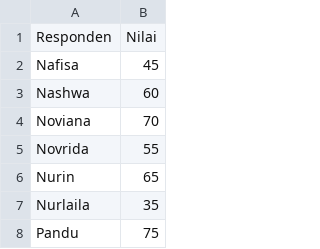
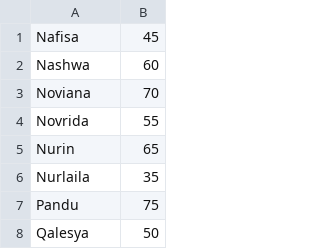
Before and after one commit to seona27/AI-mastery, a CSV file: data_nilai.csv, drawn as a sheet; only a part is shown; the shorter side is filled out with more unchanged rows; the diff names each change by its address in the sheet, - before the commit and + after, or states it on an @@ line.

Commit message:
delete header

```diff
--- a/data_nilai.csv
+++ b/data_nilai.csv
-row 1: Responden | Nilai
```
